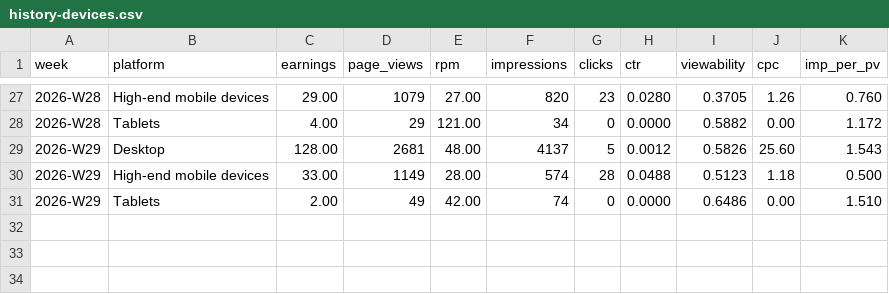
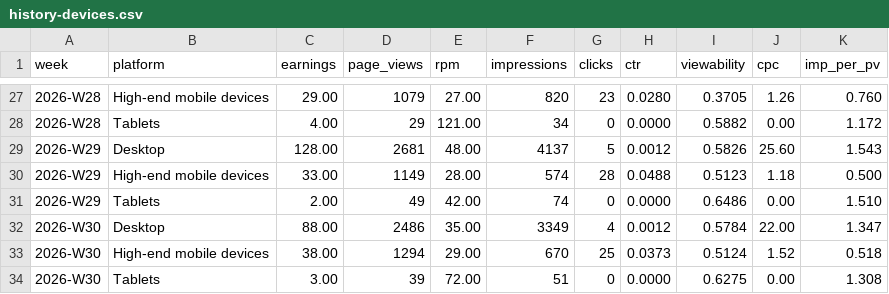
Before and after one commit to uruhayato373/stats47, a CSV file: .claude/state/metrics/adsense/history-devices.csv, drawn as a sheet; only a part is shown, gaps mark what is left out.

```diff
--- a/.claude/state/metrics/adsense/history-devices.csv
+++ b/.claude/state/metrics/adsense/history-devices.csv
@@ -31 +31,4 @@ week,platform,earnings,page_views,rpm,impressions,clicks,ctr,viewability,cpc,imp
 2026-W29,Tablets,2.00,49,42.00,74,0,0.0000,0.6486,0.00,1.510
+2026-W30,Desktop,88.00,2486,35.00,3349,4,0.0012,0.5784,22.00,1.347
+2026-W30,High-end mobile devices,38.00,1294,29.00,670,25,0.0373,0.5124,1.52,0.518
+2026-W30,Tablets,3.00,39,72.00,51,0,0.0000,0.6275,0.00,1.308
```
Also changed, not shown: .claude/state/metrics/adsense/history.csv, .claude/state/metrics/ga4/history.csv, 26 other files.
